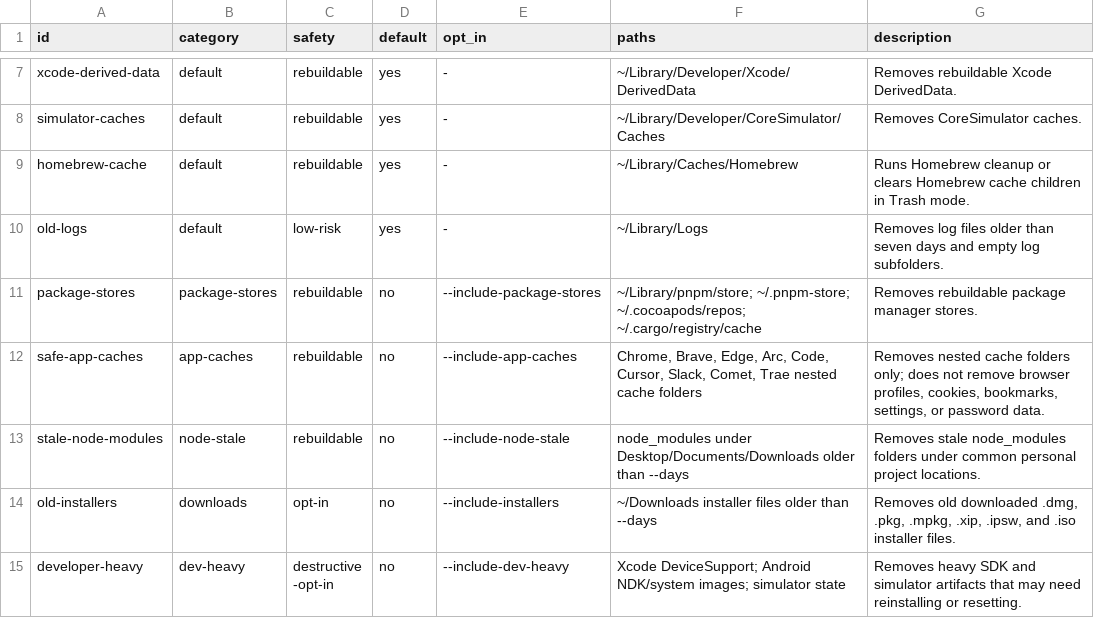
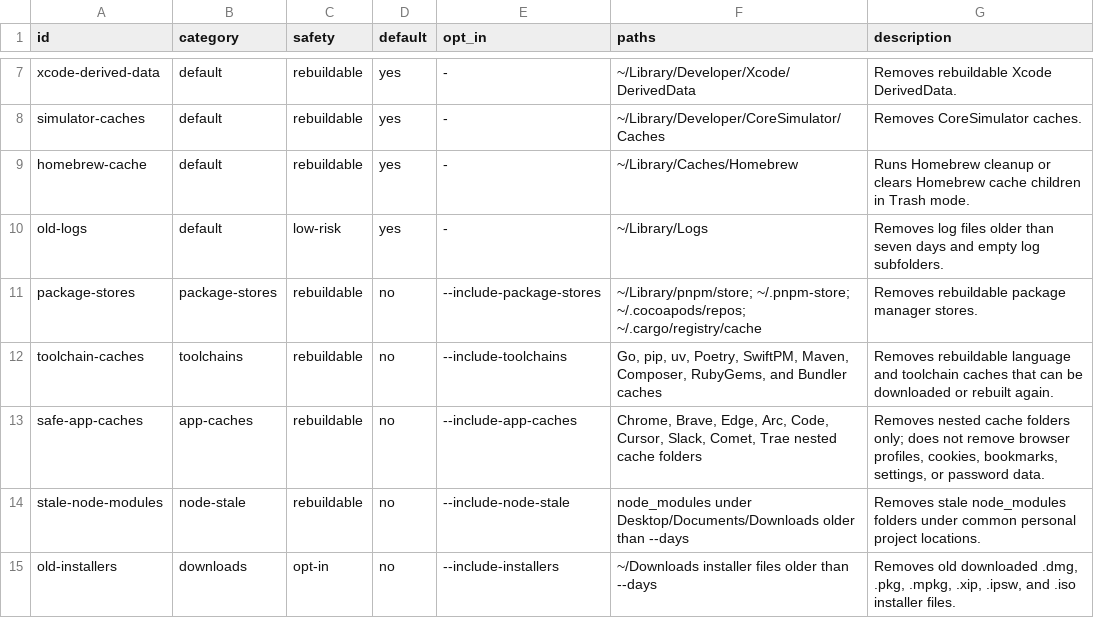
Before and after one commit to vivekjm/cleanroom-mac, a TSV file: data/cleanup-rules.tsv, drawn as a sheet; only a part is shown, gaps mark what is left out; the shorter side is filled out with more unchanged rows.

Commit message:
Add language toolchain cache cleanup

```diff
--- a/data/cleanup-rules.tsv
+++ b/data/cleanup-rules.tsv
@@ -11,2 +11,3 @@ old-logs	default	low-risk	yes	-	~/Library/Logs	Removes log files older than seve
 package-stores	package-stores	rebuildable	no	--include-package-stores	~/Library/pnpm/store; ~/.pnpm-store; ~/.cocoapods/repos; ~/.cargo/registry/cache	Removes rebuildable package manager stores.
+toolchain-caches	toolchains	rebuildable	no	--include-toolchains	Go, pip, uv, Poetry, SwiftPM, Maven, Composer, RubyGems, and Bundler caches	Removes rebuildable language and toolchain caches that can be downloaded or rebuilt again.
 safe-app-caches	app-caches	rebuildable	no	--include-app-caches	Chrome, Brave, Edge, Arc, Code, Cursor, Slack, Comet, Trae nested cache folders	Removes nested cache folders only; does not remove browser profiles, cookies, bookmarks, settings, or password data.
```
Also changed, not shown: 10 other files.
